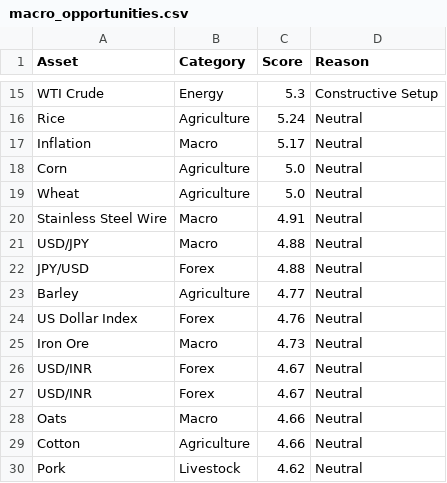
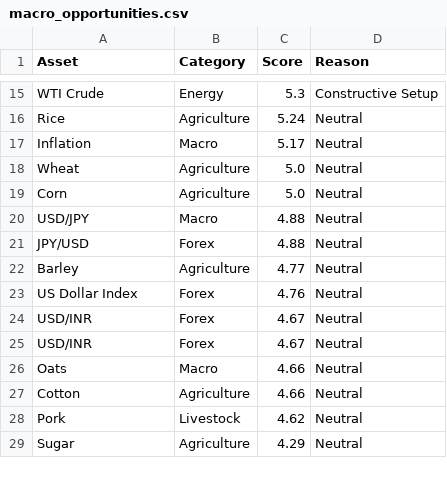
Before and after one commit to Rajatpatyal/Fred_Commodity_Yield, a CSV file: output/macro_opportunities.csv, drawn as a sheet; only a part is shown, gaps mark what is left out; the shorter side is filled out with more unchanged rows.

```diff
--- a/output/macro_opportunities.csv
+++ b/output/macro_opportunities.csv
@@ -17,5 +17,4 @@ Rice,Agriculture,5.24,Neutral
 Inflation,Macro,5.17,Neutral
+Wheat,Agriculture,5.0,Neutral
 Corn,Agriculture,5.0,Neutral
-Wheat,Agriculture,5.0,Neutral
-Stainless Steel Wire,Macro,4.91,Neutral
 USD/JPY,Macro,4.88,Neutral
@@ -24,3 +23,2 @@ Barley,Agriculture,4.77,Neutral
 US Dollar Index,Forex,4.76,Neutral
-Iron Ore,Macro,4.73,Neutral
 USD/INR,Forex,4.67,Neutral
```
Also changed, not shown: output/macro_snapshot.csv, 4 other files.
